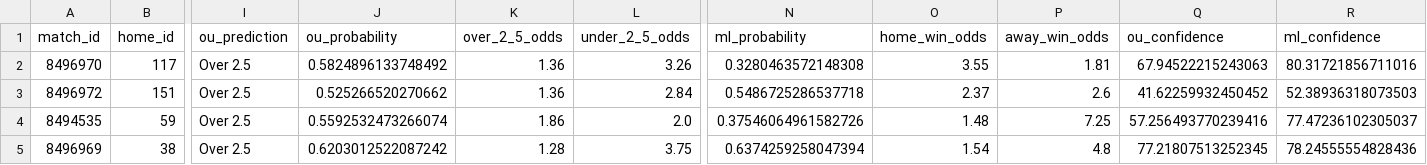
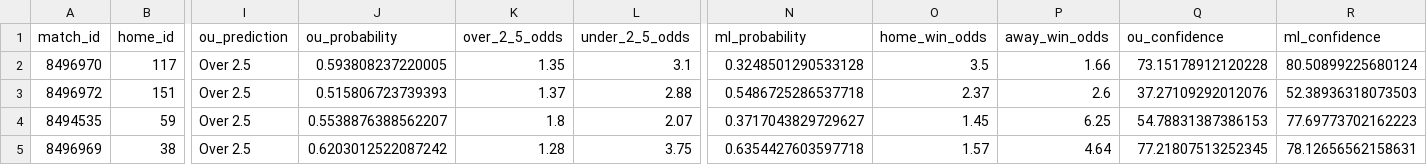
Before and after one commit to housan321/my-football, a CSV file: predictions_output.csv, drawn as a sheet; only a part is shown, gaps mark what is left out; the diff names each change by its address in the sheet, - before the commit and + after, or states it on an @@ line.

```diff
--- a/predictions_output.csv
+++ b/predictions_output.csv
-J2 (ou_probability): 0.5824896133748492
+J2 (ou_probability): 0.593808237220005
-K2 (over_2_5_odds): 1.36
+K2 (over_2_5_odds): 1.35
-L2 (under_2_5_odds): 3.26
+L2 (under_2_5_odds): 3.1
-N2 (ml_probability): 0.3280463572148308
+N2 (ml_probability): 0.3248501290533128
-O2 (home_win_odds): 3.55
+O2 (home_win_odds): 3.5
-P2 (away_win_odds): 1.81
+P2 (away_win_odds): 1.66
-Q2 (ou_confidence): 67.94522215243063
+Q2 (ou_confidence): 73.15178912120228
-R2 (ml_confidence): 80.31721856711016
+R2 (ml_confidence): 80.50899225680124
-J3 (ou_probability): 0.525266520270662
+J3 (ou_probability): 0.515806723739393
-K3 (over_2_5_odds): 1.36
+K3 (over_2_5_odds): 1.37
-L3 (under_2_5_odds): 2.84
+L3 (under_2_5_odds): 2.88
-Q3 (ou_confidence): 41.62259932450452
+Q3 (ou_confidence): 37.27109292012076
-J4 (ou_probability): 0.5592532473266074
+J4 (ou_probability): 0.5538876388562207
-K4 (over_2_5_odds): 1.86
+K4 (over_2_5_odds): 1.8
-L4 (under_2_5_odds): 2.0
+L4 (under_2_5_odds): 2.07
-N4 (ml_probability): 0.37546064961582726
+N4 (ml_probability): 0.3717043829729627
-O4 (home_win_odds): 1.48
+O4 (home_win_odds): 1.45
-P4 (away_win_odds): 7.25
+P4 (away_win_odds): 6.25
-Q4 (ou_confidence): 57.256493770239416
+Q4 (ou_confidence): 54.78831387386153
-R4 (ml_confidence): 77.47236102305037
+R4 (ml_confidence): 77.69773702162223
-N5 (ml_probability): 0.6374259258047394
+N5 (ml_probability): 0.6354427603597718
-O5 (home_win_odds): 1.54
+O5 (home_win_odds): 1.57
-P5 (away_win_odds): 4.8
+P5 (away_win_odds): 4.64
-R5 (ml_confidence): 78.24555554828436
+R5 (ml_confidence): 78.12656562158631
```
Also changed, not shown: extracted_features_complete.csv, live.csv.
